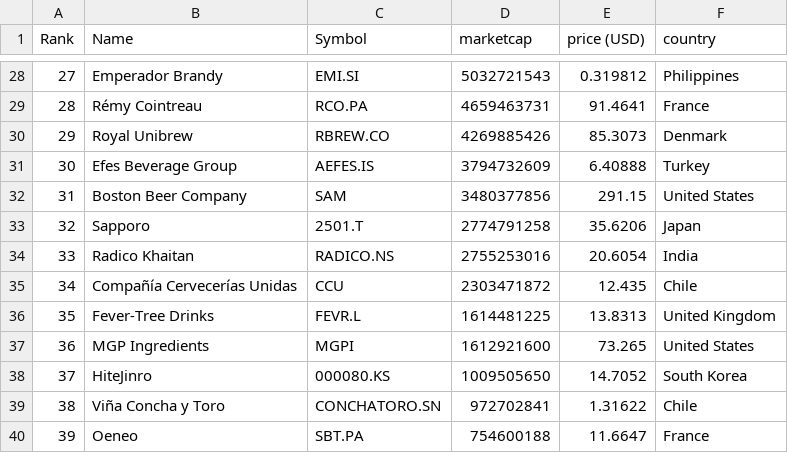
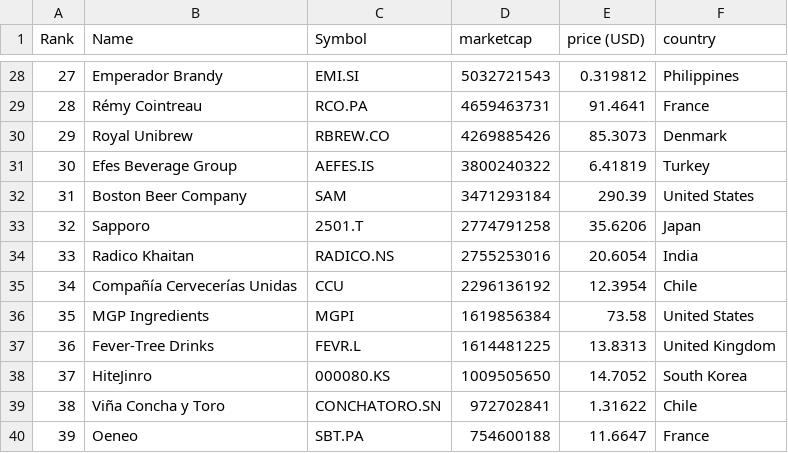
Before and after one commit to AntoineCont/merida-june-6-2024, a CSV file: companies_all.csv, drawn as a sheet; only a part is shown, gaps mark what is left out; the diff covers the shown part only.

```diff
--- a/companies_all.csv
+++ b/companies_all.csv
@@ -30,9 +30,9 @@
 "29","Royal Unibrew","RBREW.CO","4269885426","85.3073","Denmark"
-"30","Efes Beverage Group","AEFES.IS","3794732609","6.40888","Turkey"
-"31","Boston Beer Company","SAM","3480377856","291.15","United States"
+"30","Efes Beverage Group","AEFES.IS","3800240322","6.41819","Turkey"
+"31","Boston Beer Company","SAM","3471293184","290.39","United States"
 "32","Sapporo","2501.T","2774791258","35.6206","Japan"
 "33","Radico Khaitan","RADICO.NS","2755253016","20.6054","India"
-"34","Compañía Cervecerías Unidas","CCU","2303471872","12.435","Chile"
-"35","Fever-Tree Drinks","FEVR.L","1614481225","13.8313","United Kingdom"
-"36","MGP Ingredients","MGPI","1612921600","73.265","United States"
+"34","Compañía Cervecerías Unidas","CCU","2296136192","12.3954","Chile"
+"35","MGP Ingredients","MGPI","1619856384","73.58","United States"
+"36","Fever-Tree Drinks","FEVR.L","1614481225","13.8313","United Kingdom"
 "37","HiteJinro","000080.KS","1009505650","14.7052","South Korea"
```
Also changed, not shown: 22 edited cells elsewhere in this file.
